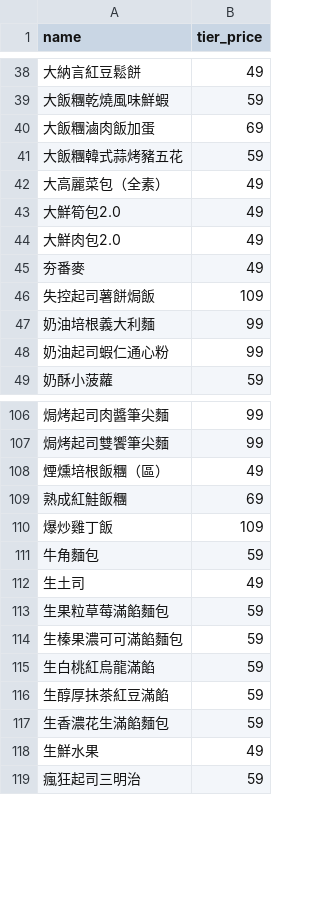
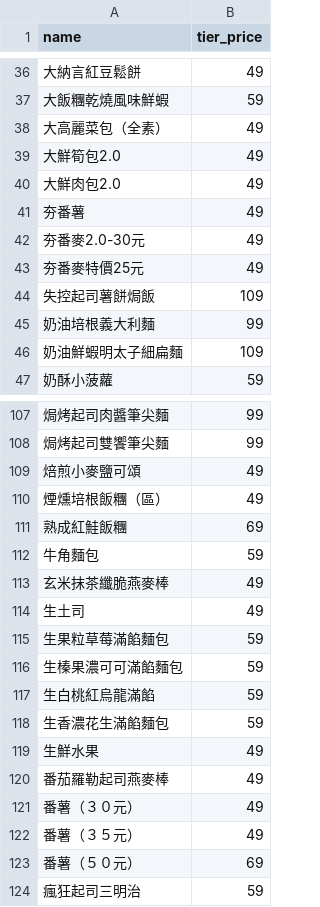
Before and after one commit to CdyTim630/ntu114-2-or-final, a CSV file: data/familymart_tier_prices.csv, drawn as a sheet; only a part is shown, gaps mark what is left out; the diff covers the shown part only.

```diff
--- a/data/familymart_tier_prices.csv
+++ b/data/familymart_tier_prices.csv
@@ -39,4 +37,2 @@ name,tier_price
 大飯糰乾燒風味鮮蝦,59
-大飯糰滷肉飯加蛋,69
-大飯糰韓式蒜烤豬五花,59
 大高麗菜包（全素）,49
@@ -44,6 +40,8 @@ name,tier_price
 大鮮肉包2.0,49
-夯番麥,49
+夯番薯,49
+夯番麥2.0-30元,49
+夯番麥特價25元,49
 失控起司薯餅焗飯,109
 奶油培根義大利麵,99
-奶油起司蝦仁通心粉,99
+奶油鮮蝦明太子細扁麵,109
 奶酥小菠蘿,59
@@ -107,6 +108,7 @@ name,tier_price
 焗烤起司雙饗筆尖麵,99
+焙煎小麥鹽可頌,49
 煙燻培根飯糰（區）,49
 熟成紅鮭飯糰,69
-爆炒雞丁飯,109
 牛角麵包,59
+玄米抹茶纖脆燕麥棒,49
 生土司,49
@@ -115,5 +117,8 @@ name,tier_price
 生白桃紅烏龍滿餡,59
-生醇厚抹茶紅豆滿餡,59
 生香濃花生滿餡麵包,59
 生鮮水果,49
+番茄羅勒起司燕麥棒,49
+番薯（３０元）,49
+番薯（３５元）,49
+番薯（５０元）,69
 瘋狂起司三明治,59
```
Also changed, not shown: 32 added rows, 25 removed rows and 3 edited cells elsewhere in this file, data/familymart_products_priced.csv, results/random.csv, 29 other files.
